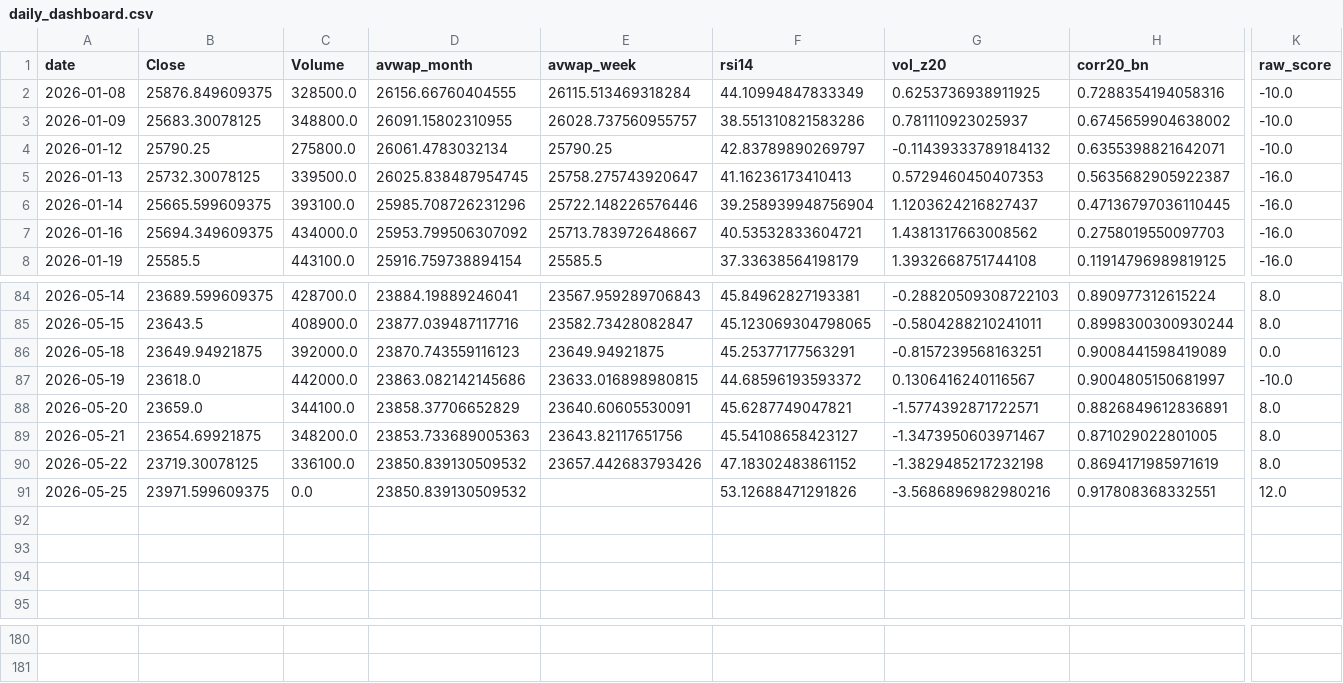
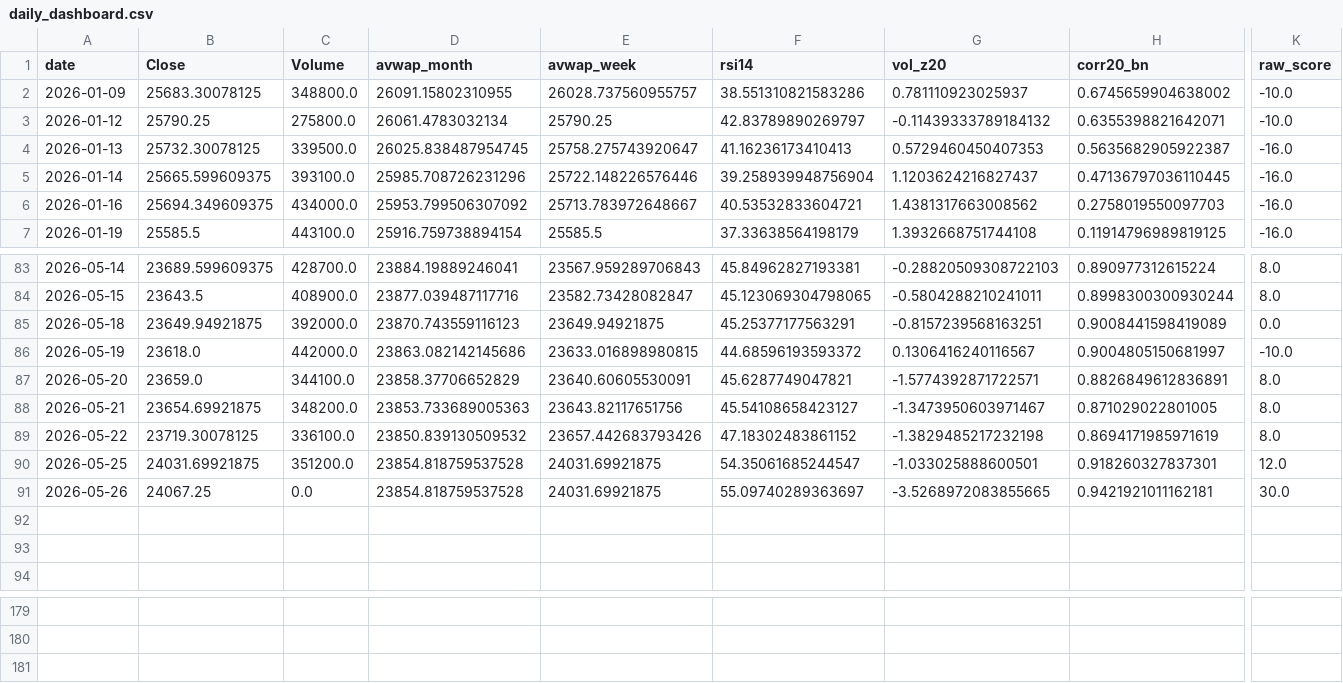
Before and after one commit to rushikesh4291/nifty-mood-mini, a CSV file: out/daily_dashboard.csv, drawn as a sheet; only a part is shown, gaps mark what is left out; removed rows and columns are numbered as before the commit, all else as after; rows hold the shown columns only; the diff names each change by its address in the sheet, - before the commit and + after, or states it on an @@ line.

```diff
--- a/out/daily_dashboard.csv
+++ b/out/daily_dashboard.csv
-row 2: 2026-01-08 | 25876.849609375 | 328500.0 | 26156.66760404555 | 26115.513469318284 | 44.10994847833349 | 0.6253736938911925 | 0.7288354194058316 | -10.0
-B90 (Close): 23971.599609375
+B90 (Close): 24031.69921875
-C90 (Volume): 0.0
+C90 (Volume): 351200.0
-D90 (avwap_month): 23850.839130509532
+D90 (avwap_month): 23854.818759537528
-E90 (avwap_week): (empty)
+E90 (avwap_week): 24031.69921875
-F90 (rsi14): 53.12688471291826
+F90 (rsi14): 54.35061685244547
-G90 (vol_z20): -3.5686896982980216
+G90 (vol_z20): -1.033025888600501
-H90 (corr20_bn): 0.917808368332551
+H90 (corr20_bn): 0.918260327837301
-row 92: (empty)
+row 91: 2026-05-26 | 24067.25 | 0.0 | 23854.818759537528 | 24031.69921875 | 55.09740289363697 | -3.5268972083855665 | 0.9421921011162181 | 30.0
+row 181: (empty)
```
